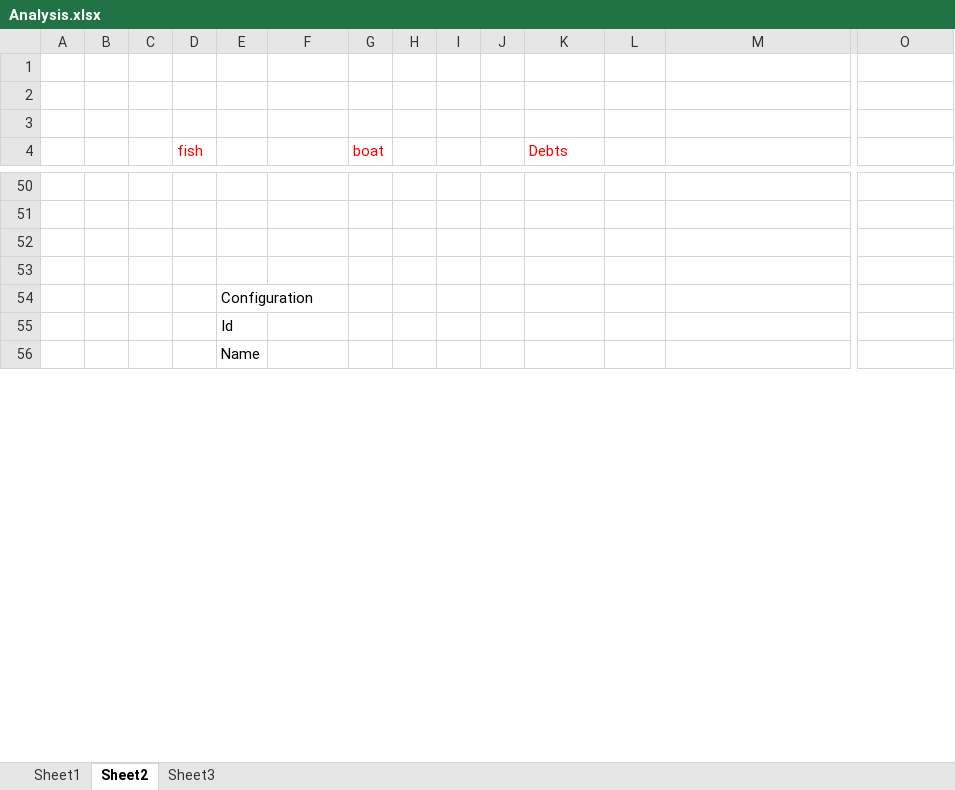
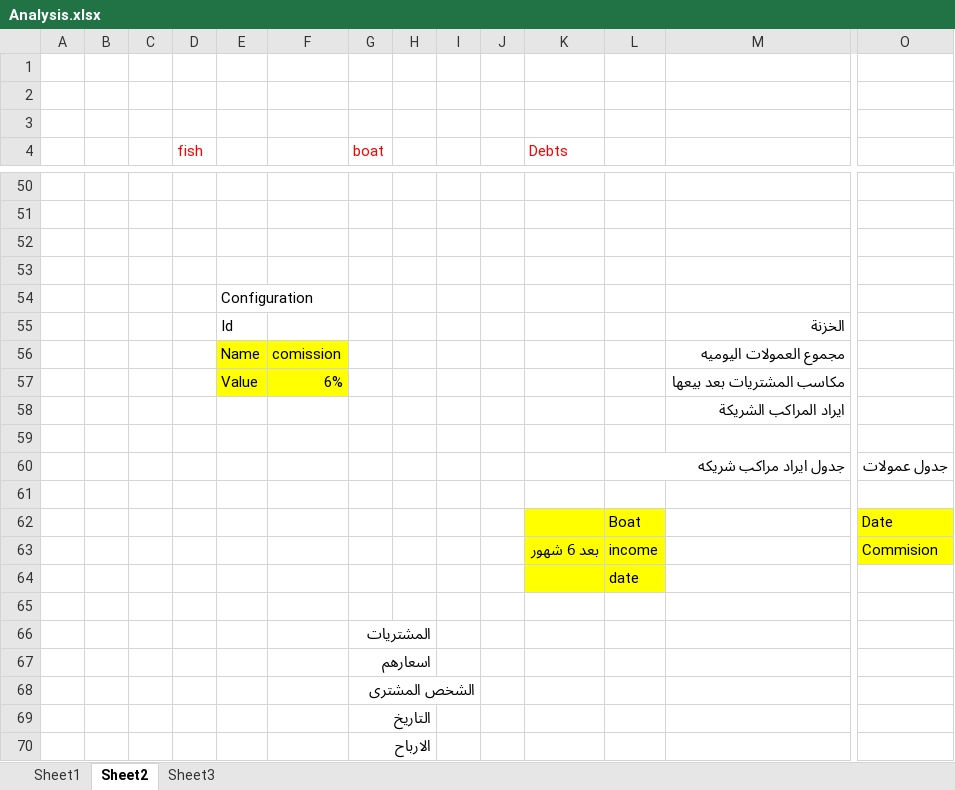
Before and after one commit to MokhtarElsmahy/FishBusiness, an Excel workbook: Analysis.xlsx, sheet Sheet2, drawn as a sheet; only a part is shown, gaps mark what is left out; values as stored, in another font and other column widths than the file's, no borders; addresses are those after the commit; rows hold the shown columns only; the diff covers the shown part only; the diff names each change by its address in the sheet, - before the commit and + after, or states it on an @@ line.

Commit message:
SharedBoatsIncomes_Expenses

```diff
--- a/Analysis.xlsx (sheet Sheet2)
+++ b/Analysis.xlsx (sheet Sheet2)
+row 55:  |  |  |  | Id |  |  |  |  |  |  |  | الخزنة
+row 56:  |  |  |  | Name | comission |  |  |  |  |  |  | مجموع العمولات اليوميه
+row 57:  |  |  |  | Value | 6% |  |  |  |  |  |  | مكاسب المشتريات بعد بيعها
+row 58:  |  |  |  |  |  |  |  |  |  |  |  | ايراد المراكب الشريكة
-E59: Id
+E59: (empty)
+row 60:  |  |  |  |  |  |  |  |  |  |  | جدول ايراد مراكب شريكه |  | جدول عمولات
-E61: Name
+E61: (empty)
+row 62:  |  |  |  |  |  |  |  |  |  |  | Boat |  | Date
+row 63:  |  |  |  |  |  |  |  |  |  | بعد 6 شهور | income |  | Commision
+row 64:  |  |  |  |  |  |  |  |  |  |  | date
+row 65: (empty)
+row 66:  |  |  |  |  |  | المشتريات
+row 67:  |  |  |  |  |  | اسعارهم
+row 68:  |  |  |  |  |  | الشخص المشترى
+row 69:  |  |  |  |  |  | التاريخ
+row 70:  |  |  |  |  |  | الارباح
```
Also changed, not shown: 16 added rows, 7 removed rows, 8 edited cells and cell formats elsewhere in this sheet, sheet Sheet1, 20 other files.
